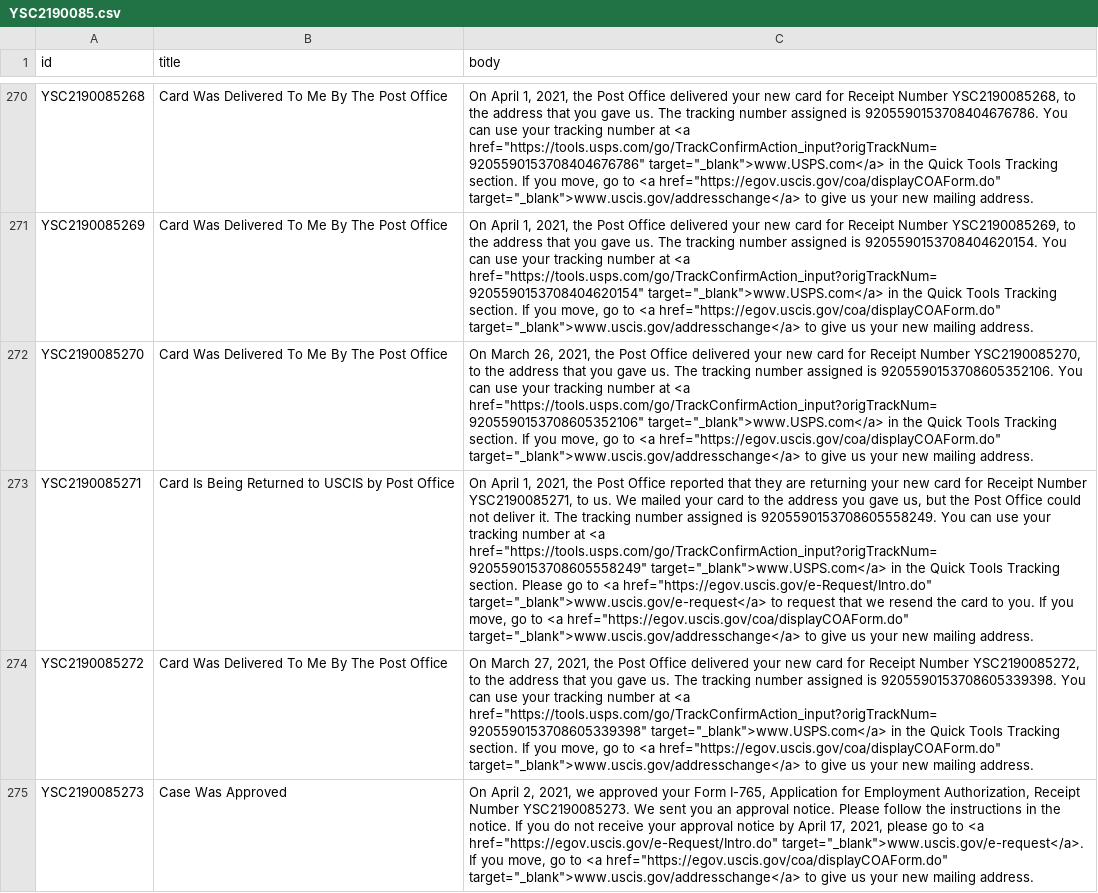
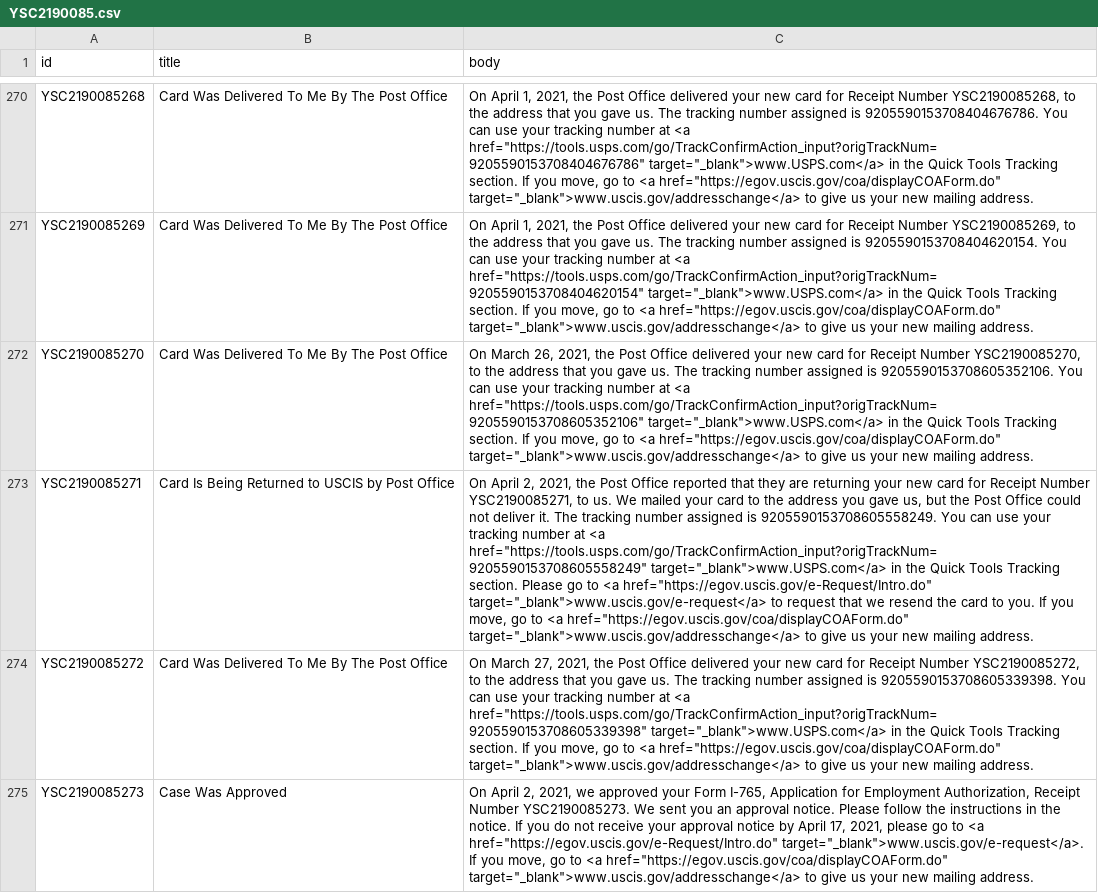
Before and after one commit to Shyamdeokr/opt-data, a CSV file: data/YSC2190085.csv, drawn as a sheet; only a part is shown, gaps mark what is left out; the diff names each change by its address in the sheet, - before the commit and + after, or states it on an @@ line.

```diff
--- a/data/YSC2190085.csv
+++ b/data/YSC2190085.csv
-C273 (body): On April 1, 2021, the…
+C273 (body): On April 2, 2021, the…
```
Also changed, not shown: data/YSC2190054.csv, 1 other file.
